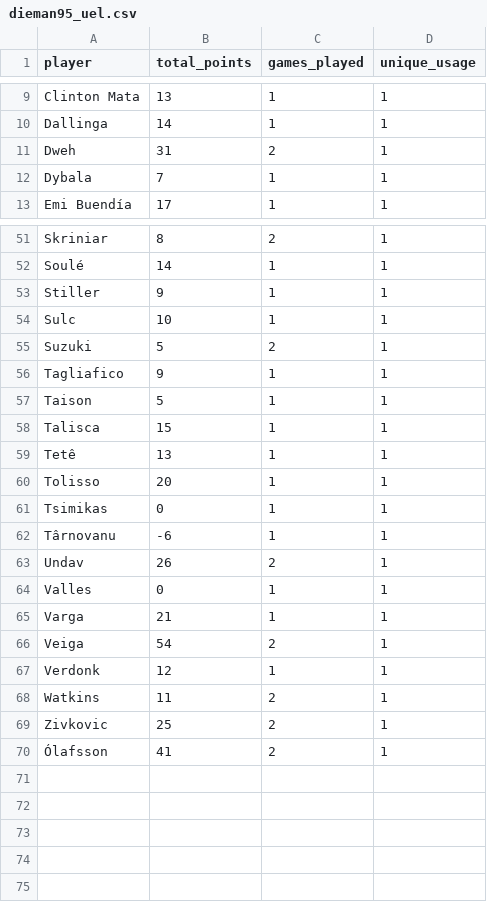
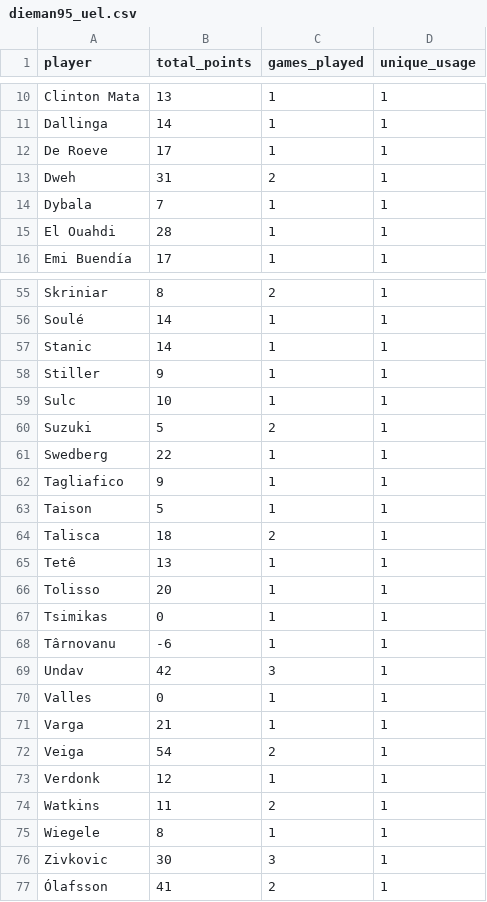
Before and after one commit to mldiego/ff, a CSV file: data/dieman95_uel.csv, drawn as a sheet; only a part is shown, gaps mark what is left out; the diff covers the shown part only.

```diff
--- a/data/dieman95_uel.csv
+++ b/data/dieman95_uel.csv
@@ -10,4 +11,6 @@ Clinton Mata,13,1,1
 Dallinga,14,1,1
+De Roeve,17,1,1
 Dweh,31,2,1
 Dybala,7,1,1
+El Ouahdi,28,1,1
 Emi Buendía,17,1,1
@@ -52,2 +56,3 @@ Skriniar,8,2,1
 Soulé,14,1,1
+Stanic,14,1,1
 Stiller,9,1,1
@@ -55,5 +60,6 @@ Sulc,10,1,1
 Suzuki,5,2,1
+Swedberg,22,1,1
 Tagliafico,9,1,1
 Taison,5,1,1
-Talisca,15,1,1
+Talisca,18,2,1
 Tetê,13,1,1
@@ -62,3 +68,3 @@ Tsimikas,0,1,1
 Târnovanu,-6,1,1
-Undav,26,2,1
+Undav,42,3,1
 Valles,0,1,1
@@ -68,3 +74,4 @@ Verdonk,12,1,1
 Watkins,11,2,1
-Zivkovic,25,2,1
+Wiegele,8,1,1
+Zivkovic,30,3,1
 Ólafsson,41,2,1
```
Also changed, not shown: 2 added rows and 1 edited cell elsewhere in this file, data/cmanzanas_uel.csv, data/manziyauskas_uel.csv, 3 other files.
